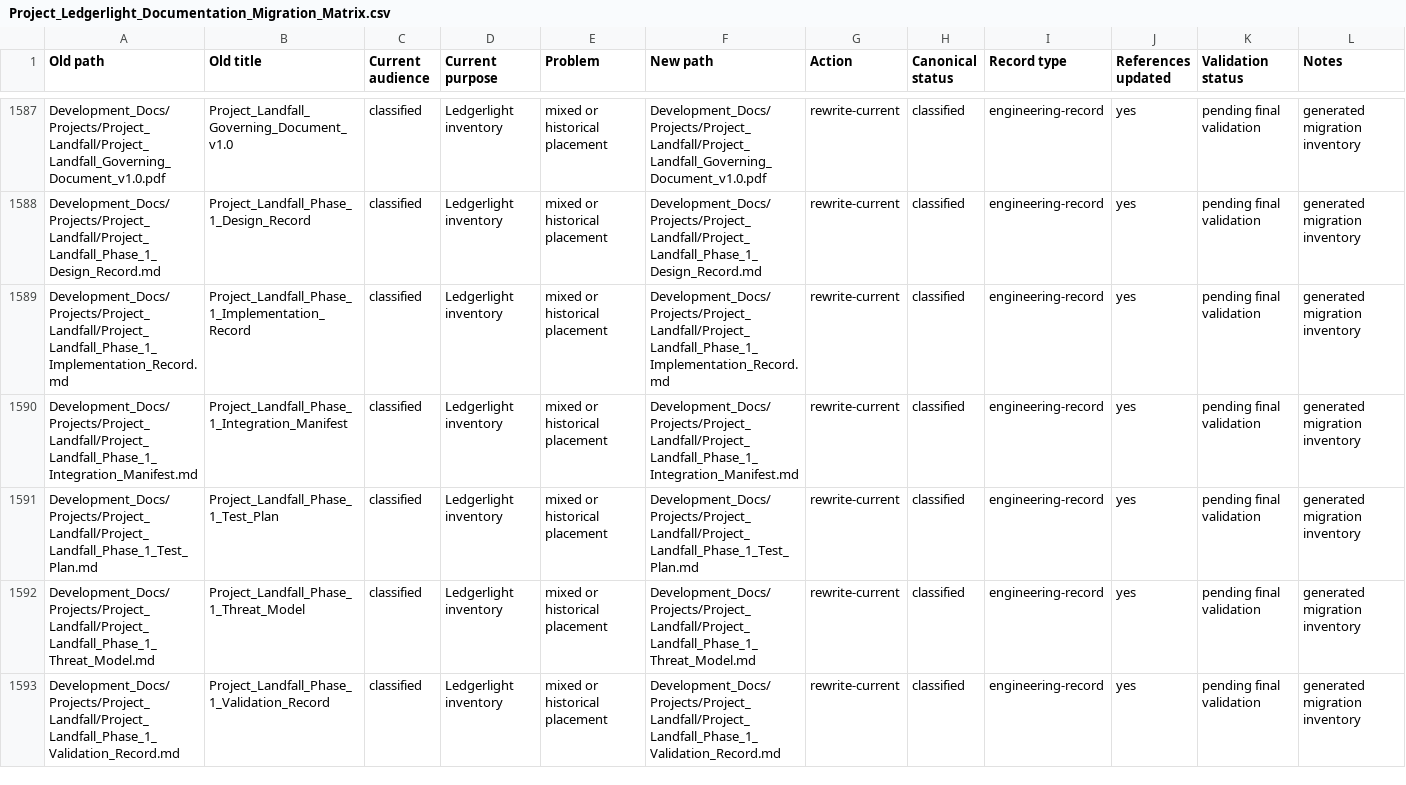
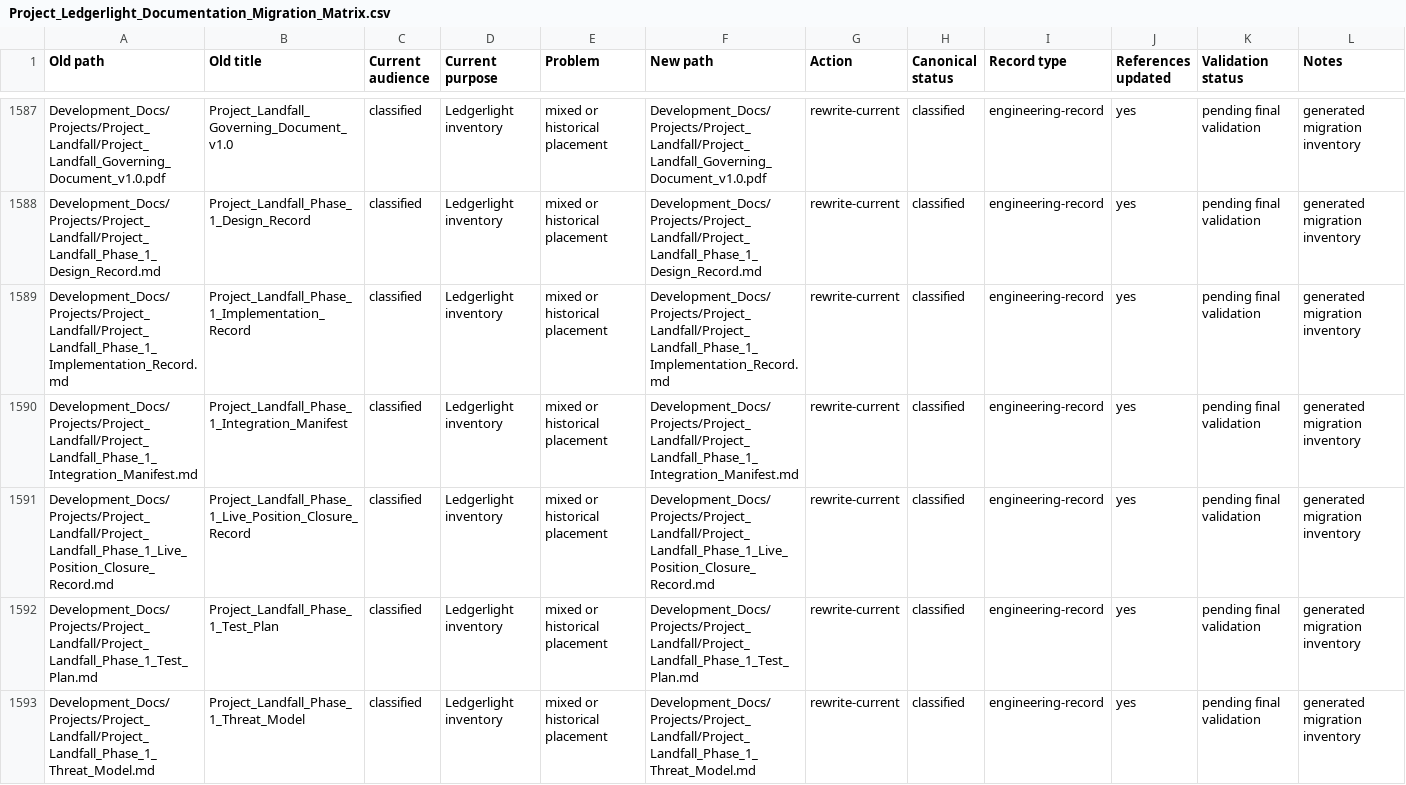
Before and after one commit to Kgray44/treasurehuntSoT, a CSV file: Development_Docs/Programs/Other/Ledgerlight/Project_Ledgerlight_Documentation_Migration_Matrix.csv, drawn as a sheet; only a part is shown, gaps mark what is left out; the shorter side is filled out with more unchanged rows; the diff names each change by its address in the sheet, - before the commit and + after, or states it on an @@ line.

Commit message:
Close Landfall Phase 1 Player live position

```diff
--- a/Development_Docs/Programs/Other/Ledgerlight/Project_Ledgerlight_Documentation_Migration_Matrix.csv
+++ b/Development_Docs/Programs/Other/Ledgerlight/Project_Ledgerlight_Documentation_Migration_Matrix.csv
+row 1591: Development_Docs/Projects/Project_Landfall/Project_Landfall_Phase_1_Live_Position_Closure_Record.md | Project_Landfall_Phase_1_Live_Position_Closure_Record | classified | Ledgerlight inventory | mixed or historical placement | Development_Docs/Projects/Project_Landfall/Project_Landfall_Phase_1_Live_Position_Closure_Record.md | rewrite-current | classified | engineering-record | yes | pending final validation | generated migration inventory
```
Also changed, not shown: 27 other files.
